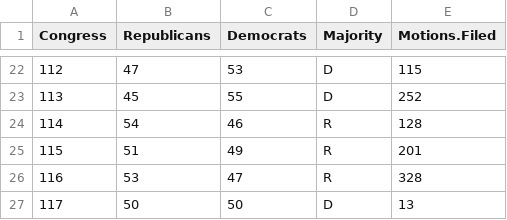
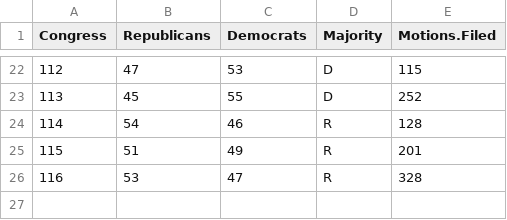
Before and after one commit to SomeWeekendReading/someweekendreading.github.io, a TSV file: assets/2021-03-15-filibusters.tsv, drawn as a sheet; only a part is shown, gaps mark what is left out.

```diff
--- a/assets/2021-03-15-filibusters.tsv
+++ b/assets/2021-03-15-filibusters.tsv
@@ -26,2 +26 @@ Congress	Republicans	Democrats	Majority	Motions.Filed
 116	53	47	R	328
-117	50	50	D	13
```
Also changed, not shown: 4 other files.
